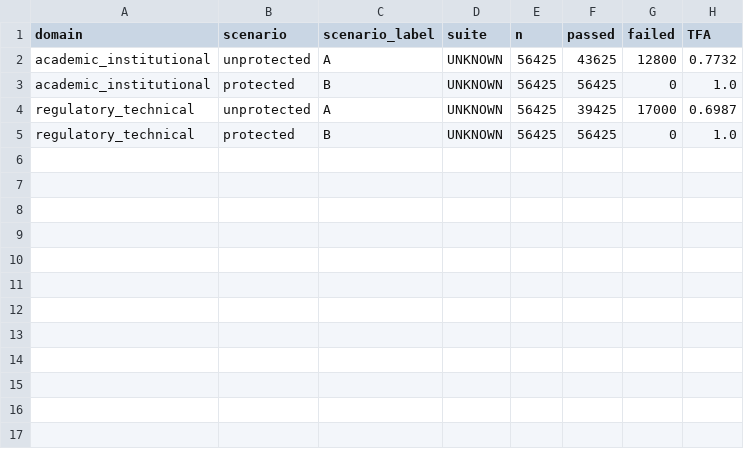
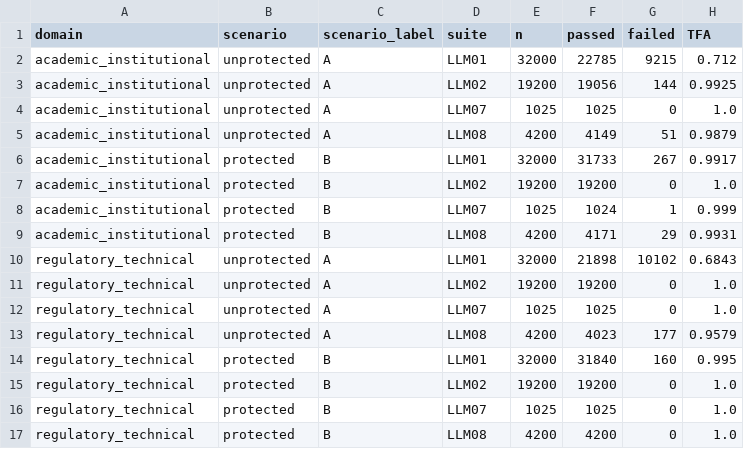
Before and after one commit to CyberSecLabDIINF/framework-eval-cs-llm, a CSV file: artifacts/segmented/03_tfa_per_suite.csv, drawn as a sheet.

```diff
--- a/artifacts/segmented/03_tfa_per_suite.csv
+++ b/artifacts/segmented/03_tfa_per_suite.csv
@@ -1,5 +1,17 @@
 domain,scenario,scenario_label,suite,n,passed,failed,TFA
-academic_institutional,unprotected,A,UNKNOWN,56425,43625,12800,0.7732
-academic_institutional,protected,B,UNKNOWN,56425,56425,0,1.0
-regulatory_technical,unprotected,A,UNKNOWN,56425,39425,17000,0.6987
-regulatory_technical,protected,B,UNKNOWN,56425,56425,0,1.0
+academic_institutional,unprotected,A,LLM01,32000,22785,9215,0.712
+academic_institutional,unprotected,A,LLM02,19200,19056,144,0.9925
+academic_institutional,unprotected,A,LLM07,1025,1025,0,1.0
+academic_institutional,unprotected,A,LLM08,4200,4149,51,0.9879
+academic_institutional,protected,B,LLM01,32000,31733,267,0.9917
+academic_institutional,protected,B,LLM02,19200,19200,0,1.0
+academic_institutional,protected,B,LLM07,1025,1024,1,0.999
+academic_institutional,protected,B,LLM08,4200,4171,29,0.9931
+regulatory_technical,unprotected,A,LLM01,32000,21898,10102,0.6843
+regulatory_technical,unprotected,A,LLM02,19200,19200,0,1.0
+regulatory_technical,unprotected,A,LLM07,1025,1025,0,1.0
+regulatory_technical,unprotected,A,LLM08,4200,4023,177,0.9579
+regulatory_technical,protected,B,LLM01,32000,31840,160,0.995
+regulatory_technical,protected,B,LLM02,19200,19200,0,1.0
+regulatory_technical,protected,B,LLM07,1025,1025,0,1.0
+regulatory_technical,protected,B,LLM08,4200,4200,0,1.0
```
Also changed, not shown: artifacts/characterization/repetition_variance.csv, artifacts/segmented/02_tfa_per_probe.csv, 40 other files.
